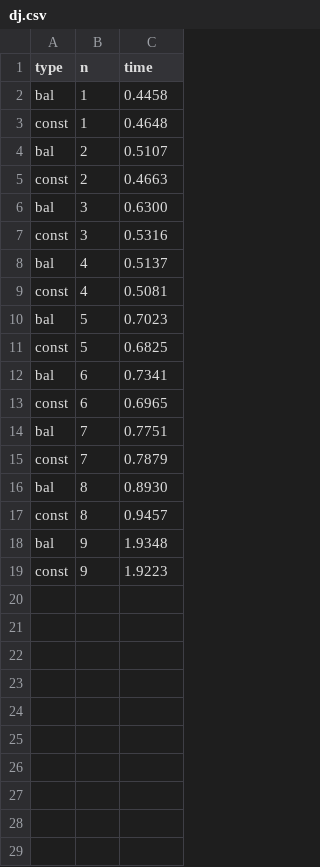
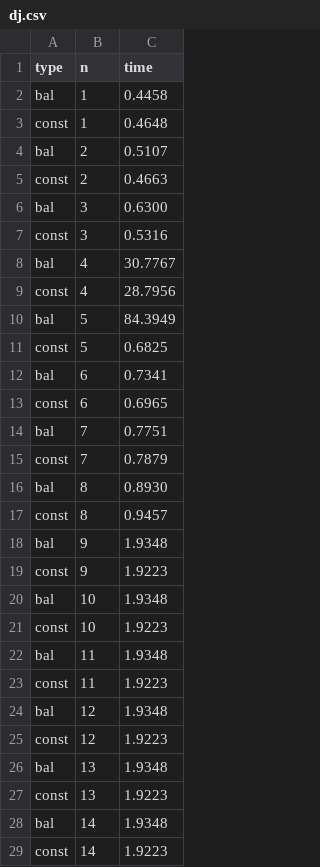
Before and after one commit to arjunr00/ucla-cs239-s20-qreative, a CSV file: HW3/times/dj.csv, drawn as a sheet.

```diff
--- a/HW3/times/dj.csv
+++ b/HW3/times/dj.csv
@@ -7,5 +7,5 @@ bal,3,0.6300
 const,3,0.5316
-bal,4,0.5137
-const,4,0.5081
-bal,5,0.7023
+bal,4,30.7767
+const,4,28.7956
+bal,5,84.3949
 const,5,0.6825
@@ -19 +19,11 @@ bal,9,1.9348
 const,9,1.9223
+bal,10,1.9348
+const,10,1.9223
+bal,11,1.9348
+const,11,1.9223
+bal,12,1.9348
+const,12,1.9223
+bal,13,1.9348
+const,13,1.9223
+bal,14,1.9348
+const,14,1.9223
```
Also changed, not shown: 14 other files.
